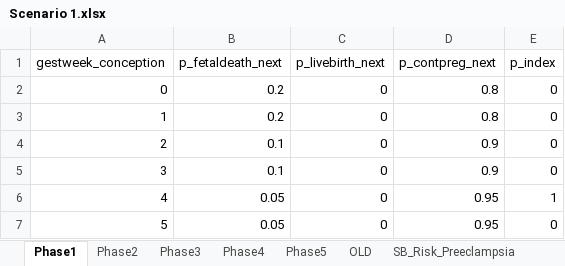
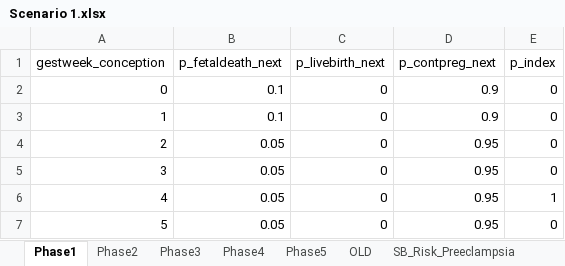
Before and after one commit to chasedlatour/Multiple_outcomes_pregnancy, an Excel workbook: Scenario 1.xlsx, sheet Phase1, drawn as a sheet; only a part is shown; values as stored, in another font and other column widths than the file's, no borders; the diff names each change by its address in the sheet, - before the commit and + after, or states it on an @@ line.

Commit message:
Decreased probability of fetal death before 4 weeks from conception and modified anlaysis function to calculate SEs for truth. Identified some errors in the data generation and analysis files.

```diff
--- a/Scenario 1.xlsx (sheet Phase1)
+++ b/Scenario 1.xlsx (sheet Phase1)
-B2:B3 (p_fetaldeath_next): 0.2
+B2:B3 (p_fetaldeath_next): 0.1
-D2:D3 (p_contpreg_next): 0.8
+D2:D3 (p_contpreg_next): 0.9
-B4:B5 (p_fetaldeath_next): 0.1
+B4:B5 (p_fetaldeath_next): 0.05
-D4:D5 (p_contpreg_next): 0.9
+D4:D5 (p_contpreg_next): 0.95
```
Also changed, not shown: sheet Phase2, Scenario 10.xlsx, Scenario 11.xlsx, 13 other files.
